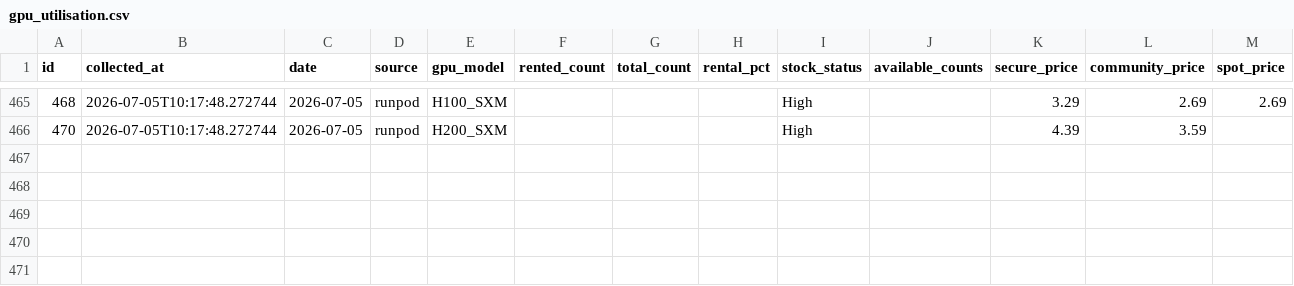
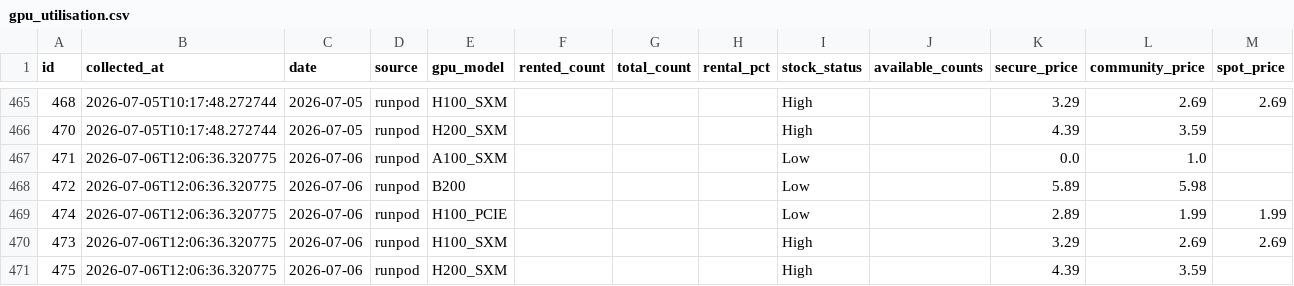
Before and after one commit to AlexLS8888/ai-monitor-public, a CSV file: data/gpu_utilisation.csv, drawn as a sheet; only a part is shown, gaps mark what is left out; the diff names each change by its address in the sheet, - before the commit and + after, or states it on an @@ line.

```diff
--- a/data/gpu_utilisation.csv
+++ b/data/gpu_utilisation.csv
+row 467: 471 | 2026-07-06T12:06:36.320775 | 2026-07-06 | runpod | A100_SXM |  |  |  | Low |  | 0.0 | 1.0
+row 468: 472 | 2026-07-06T12:06:36.320775 | 2026-07-06 | runpod | B200 |  |  |  | Low |  | 5.89 | 5.98
+row 469: 474 | 2026-07-06T12:06:36.320775 | 2026-07-06 | runpod | H100_PCIE |  |  |  | Low |  | 2.89 | 1.99 | 1.99
+row 470: 473 | 2026-07-06T12:06:36.320775 | 2026-07-06 | runpod | H100_SXM |  |  |  | High |  | 3.29 | 2.69 | 2.69
+row 471: 475 | 2026-07-06T12:06:36.320775 | 2026-07-06 | runpod | H200_SXM |  |  |  | High |  | 4.39 | 3.59
```
Also changed, not shown: data/gpu_weekly_metrics.csv.
